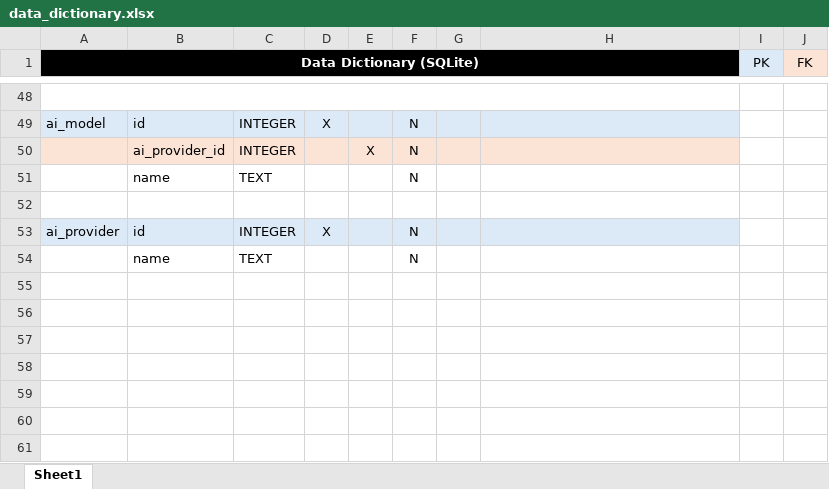
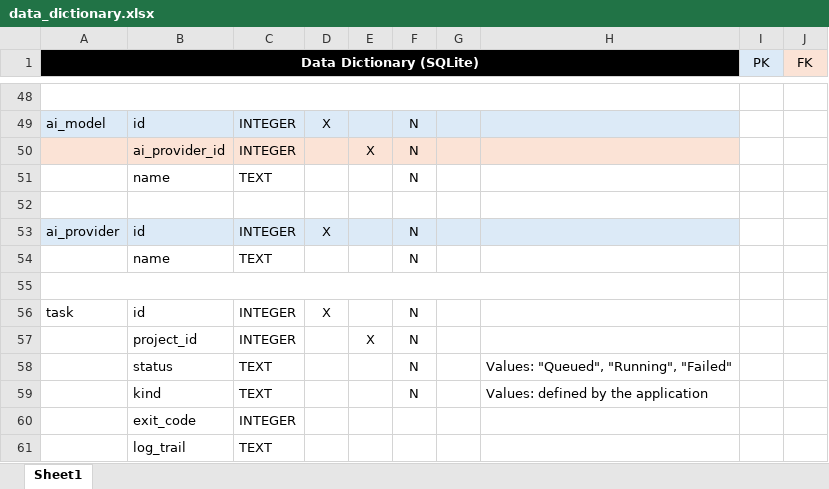
Before and after one commit to redsquirrelx/veraud, an Excel workbook: database/data_dictionary.xlsx, sheet Sheet1, drawn as a sheet; only a part is shown, gaps mark what is left out; values as stored, in another font and other column widths than the file's, no borders; the diff names each change by its address in the sheet, - before the commit and + after, or states it on an @@ line.

```diff
--- a/database/data_dictionary.xlsx (sheet Sheet1)
+++ b/database/data_dictionary.xlsx (sheet Sheet1)
+row 55: (empty)
+row 56: task | id | INTEGER | X |  | N
+row 57:  | project_id | INTEGER |  | X | N
+row 58:  | status | TEXT |  |  | N |  | Values: "Queued", "Running", "Failed"
+row 59:  | kind | TEXT |  |  | N |  | Values: defined by the application
+row 60:  | exit_code | INTEGER
+row 61:  | log_trail | TEXT
```
Also changed, not shown: 45 other files.
